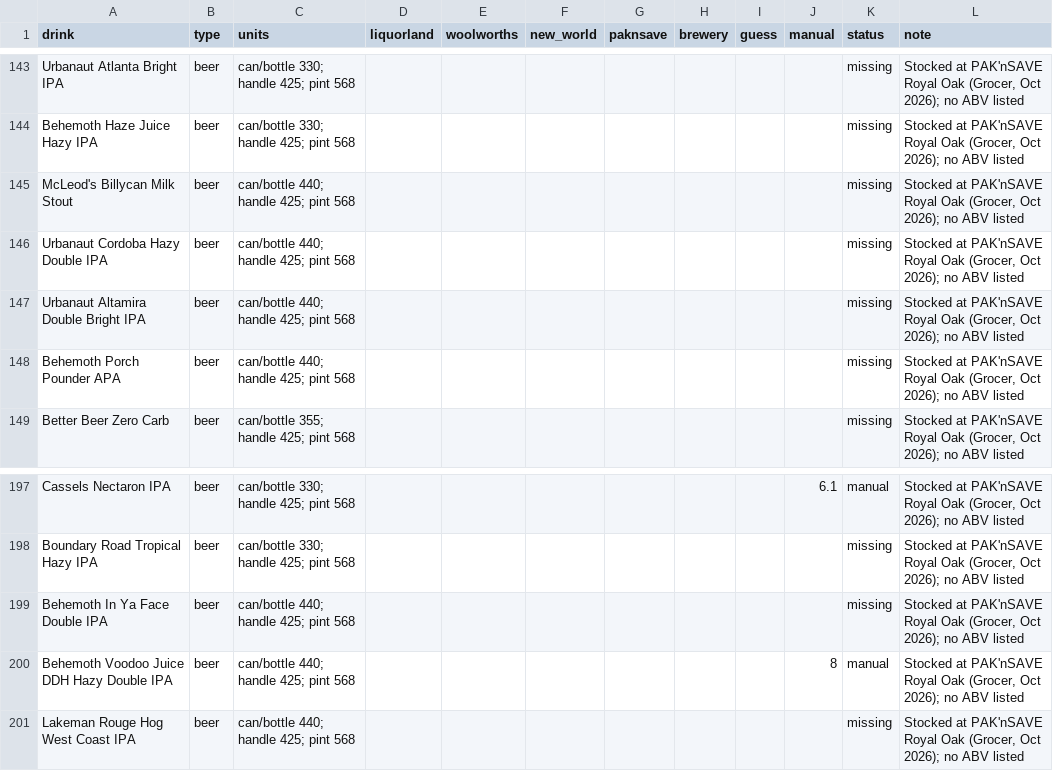
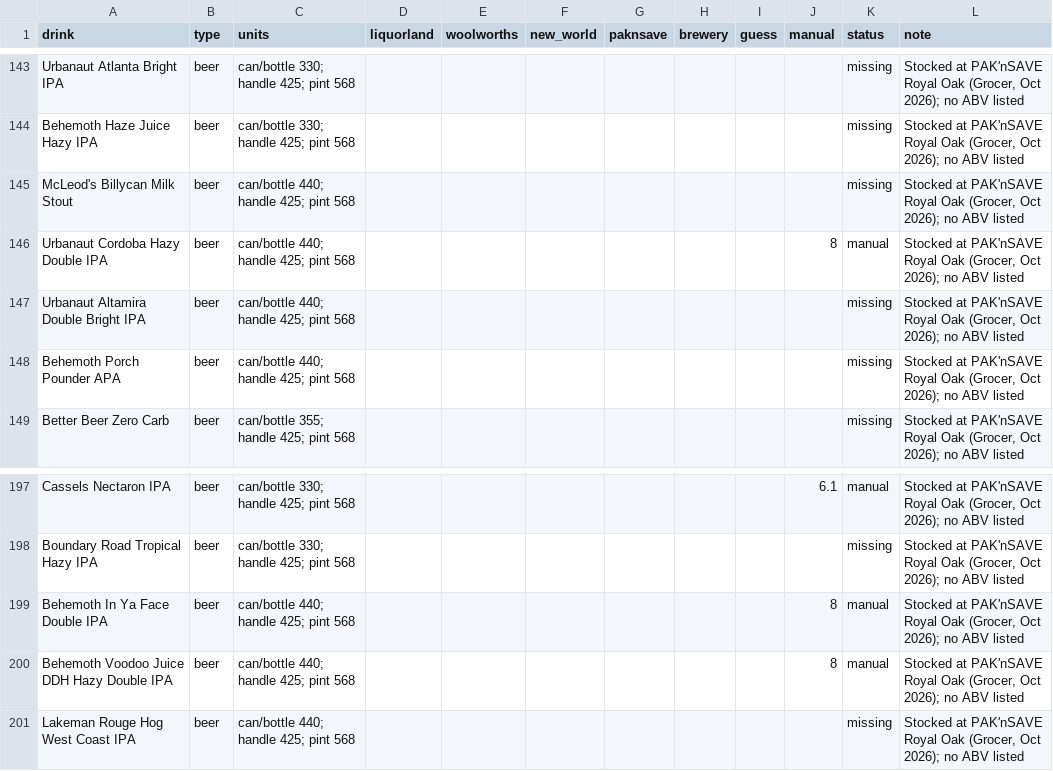
Before and after one commit to bearnz/widmark, a CSV file: data/abv_sources.csv, drawn as a sheet; only a part is shown, gaps mark what is left out.

Commit message:
chore(data): drink list updates for 2026-11-27
- Urbanaut Cordoba Hazy Double IPA: ABV set to 8%
- Behemoth In Ya Face Double IPA: ABV set to 8%

```diff
--- a/data/abv_sources.csv
+++ b/data/abv_sources.csv
@@ -145,3 +145,3 @@ Behemoth Haze Juice Hazy IPA,beer,can/bottle 330; handle 425; pint 568,,,,,,,,mi
 McLeod's Billycan Milk Stout,beer,can/bottle 440; handle 425; pint 568,,,,,,,,missing,"Stocked at PAK'nSAVE Royal Oak (Grocer, Oct 2026); no ABV listed"
-Urbanaut Cordoba Hazy Double IPA,beer,can/bottle 440; handle 425; pint 568,,,,,,,,missing,"Stocked at PAK'nSAVE Royal Oak (Grocer, Oct 2026); no ABV listed"
+Urbanaut Cordoba Hazy Double IPA,beer,can/bottle 440; handle 425; pint 568,,,,,,,8,manual,"Stocked at PAK'nSAVE Royal Oak (Grocer, Oct 2026); no ABV listed"
 Urbanaut Altamira Double Bright IPA,beer,can/bottle 440; handle 425; pint 568,,,,,,,,missing,"Stocked at PAK'nSAVE Royal Oak (Grocer, Oct 2026); no ABV listed"
@@ -198,3 +198,3 @@ Cassels Nectaron IPA,beer,can/bottle 330; handle 425; pint 568,,,,,,,6.1,manual,
 Boundary Road Tropical Hazy IPA,beer,can/bottle 330; handle 425; pint 568,,,,,,,,missing,"Stocked at PAK'nSAVE Royal Oak (Grocer, Oct 2026); no ABV listed"
-Behemoth In Ya Face Double IPA,beer,can/bottle 440; handle 425; pint 568,,,,,,,,missing,"Stocked at PAK'nSAVE Royal Oak (Grocer, Oct 2026); no ABV listed"
+Behemoth In Ya Face Double IPA,beer,can/bottle 440; handle 425; pint 568,,,,,,,8,manual,"Stocked at PAK'nSAVE Royal Oak (Grocer, Oct 2026); no ABV listed"
 Behemoth Voodoo Juice DDH Hazy Double IPA,beer,can/bottle 440; handle 425; pint 568,,,,,,,8,manual,"Stocked at PAK'nSAVE Royal Oak (Grocer, Oct 2026); no ABV listed"
```
Also changed, not shown: 1 other file.
